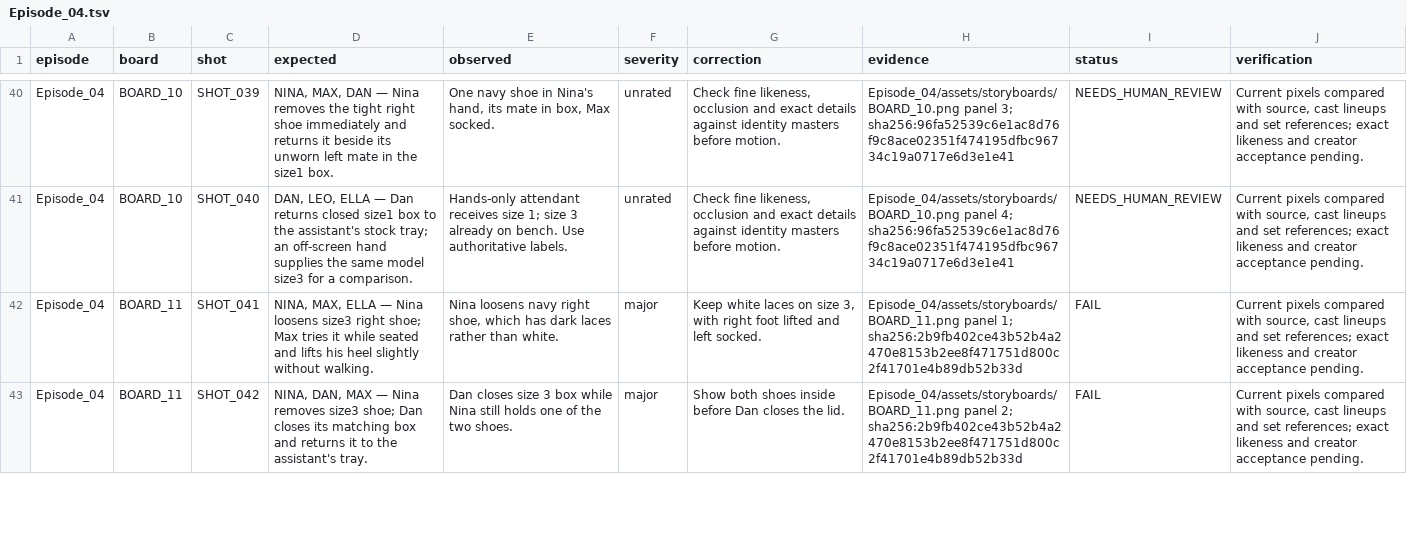
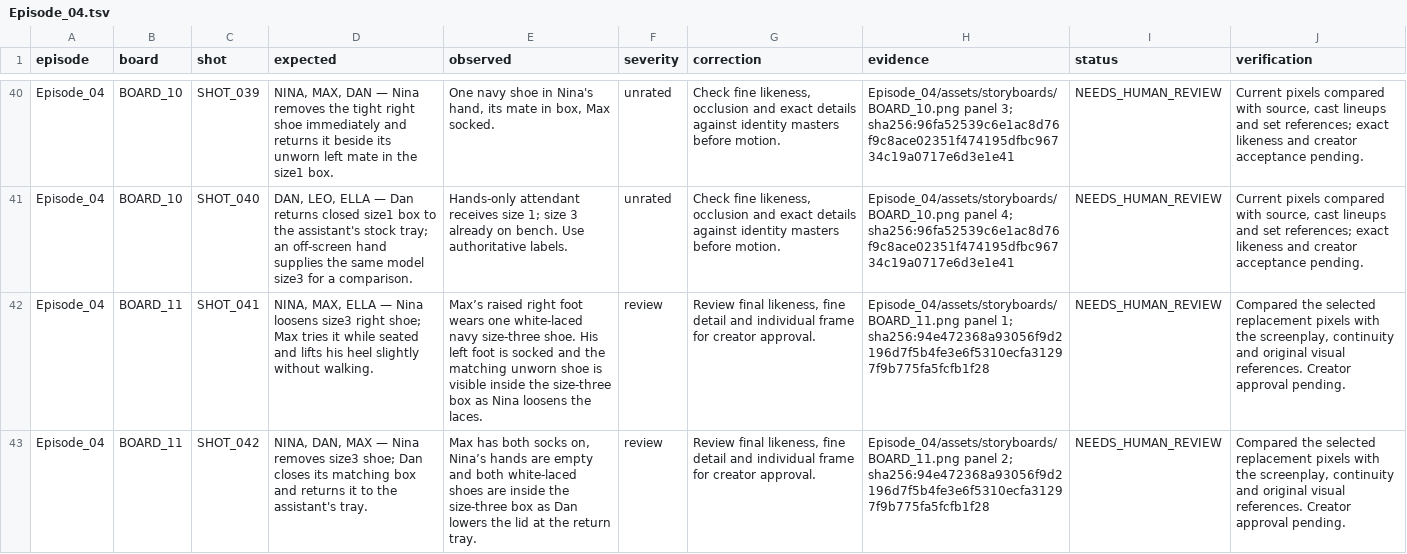
Before and after one commit to anneshabiswaas22-collab/ai-story-building, a TSV file: docs/qa/Episode_04.tsv, drawn as a sheet; only a part is shown, gaps mark what is left out; the diff covers the shown part only; the diff names each change by its address in the sheet, - before the commit and + after, or states it on an @@ line.

Commit message:
Repair Episode 04 storyboard 11: white laces and size three pair

```diff
--- a/docs/qa/Episode_04.tsv
+++ b/docs/qa/Episode_04.tsv
-E42 (observed): Nina loosens navy right shoe, which has dark laces rather than white.
+E42 (observed): Max’s raised right foot wears one white-laced navy size-three shoe. His left foot is socked and the matching unworn shoe is visible inside the size-three box as Nina loosens the laces.
-F42:F43 (severity): major
+F42:F43 (severity): review
-G42 (correction): Keep white laces on size 3, with right foot lifted and left socked.
+G42 (correction): Review final likeness, fine detail and individual frame for creator approval.
-H42 (evidence): …panel 1; sha256:2b9fb402ce43b52b4a2470e8153b2ee8f471751d800c2f41701e4b89db52b33d
+H42 (evidence): …panel 1; sha256:94e472368a93056f9d2196d7f5b4fe3e6f5310ecfa31297f9b775fa5fcfb1f28
-I42:I43 (status): FAIL
+I42:I43 (status): NEEDS_HUMAN_REVIEW
-J42:J43 (verification): Current pixels compared with source, cast lineups and set references; exact likeness and creator acceptance pending.
+J42:J43 (verification): Compared the selected replacement pixels with the screenplay, continuity and original visual references. Creator approval pending.
-E43 (observed): Dan closes size 3 box while Nina still holds one of the two shoes.
+E43 (observed): Max has both socks on, Nina’s hands are empty and both white-laced shoes are inside the size-three box as Dan lowers the lid at the return tray.
-G43 (correction): Show both shoes inside before Dan closes the lid.
+G43 (correction): Review final likeness, fine detail and individual frame for creator approval.
-H43 (evidence): …panel 2; sha256:2b9fb402ce43b52b4a2470e8153b2ee8f471751d800c2f41701e4b89db52b33d
+H43 (evidence): …panel 2; sha256:94e472368a93056f9d2196d7f5b4fe3e6f5310ecfa31297f9b775fa5fcfb1f28
```
Also changed, not shown: 7 edited cells elsewhere in this file, 4 other files.
